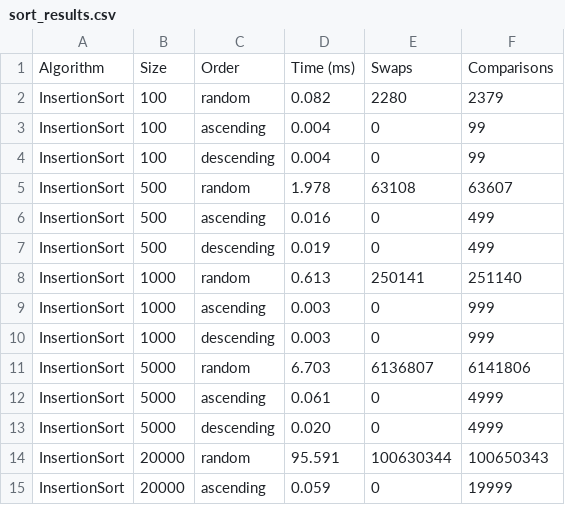
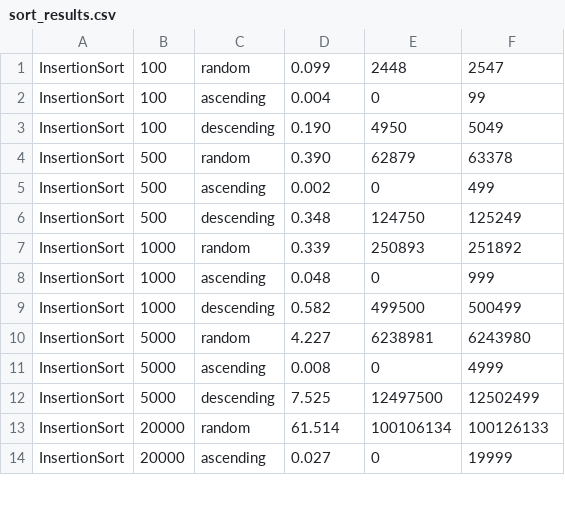
Before and after one commit to allysson-assuncao/projeto-pratico-aeds, a CSV file: sort_results.csv, drawn as a sheet; only a part is shown; the diff covers the shown part only.

```diff
--- a/sort_results.csv
+++ b/sort_results.csv
@@ -1,15 +1,14 @@
-Algorithm,Size,Order,Time (ms),Swaps,Comparisons
-InsertionSort,100,random,0.082,2280,2379
+InsertionSort,100,random,0.099,2448,2547
 InsertionSort,100,ascending,0.004,0,99
-InsertionSort,100,descending,0.004,0,99
-InsertionSort,500,random,1.978,63108,63607
-InsertionSort,500,ascending,0.016,0,499
-InsertionSort,500,descending,0.019,0,499
-InsertionSort,1000,random,0.613,250141,251140
-InsertionSort,1000,ascending,0.003,0,999
-InsertionSort,1000,descending,0.003,0,999
-InsertionSort,5000,random,6.703,6136807,6141806
-InsertionSort,5000,ascending,0.061,0,4999
-InsertionSort,5000,descending,0.020,0,4999
-InsertionSort,20000,random,95.591,100630344,100650343
-InsertionSort,20000,ascending,0.059,0,19999
+InsertionSort,100,descending,0.190,4950,5049
+InsertionSort,500,random,0.390,62879,63378
+InsertionSort,500,ascending,0.002,0,499
+InsertionSort,500,descending,0.348,124750,125249
+InsertionSort,1000,random,0.339,250893,251892
+InsertionSort,1000,ascending,0.048,0,999
+InsertionSort,1000,descending,0.582,499500,500499
+InsertionSort,5000,random,4.227,6238981,6243980
+InsertionSort,5000,ascending,0.008,0,4999
+InsertionSort,5000,descending,7.525,12497500,12502499
+InsertionSort,20000,random,61.514,100106134,100126133
+InsertionSort,20000,ascending,0.027,0,19999
```
Also changed, not shown: 155 edited cells elsewhere in this file, 10 other files.
